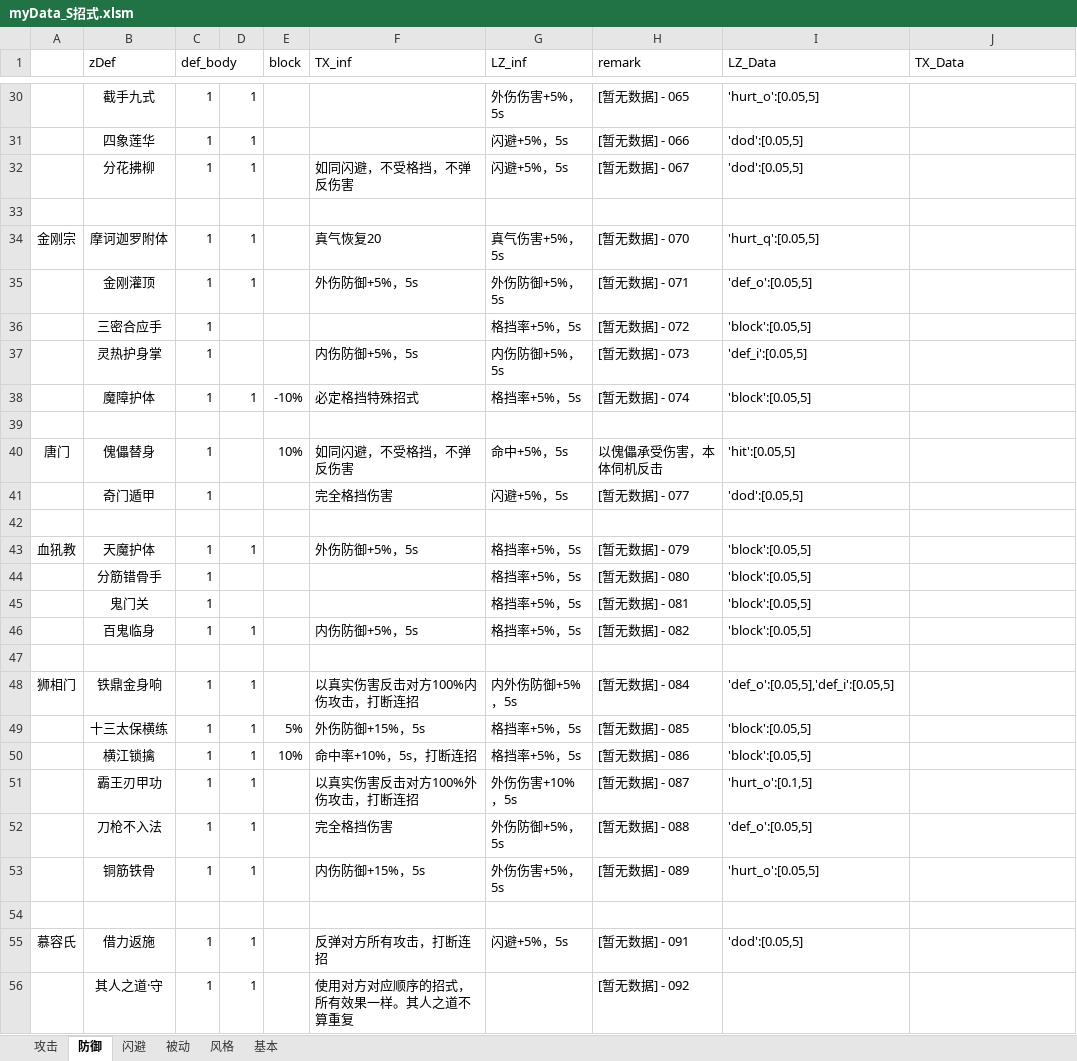
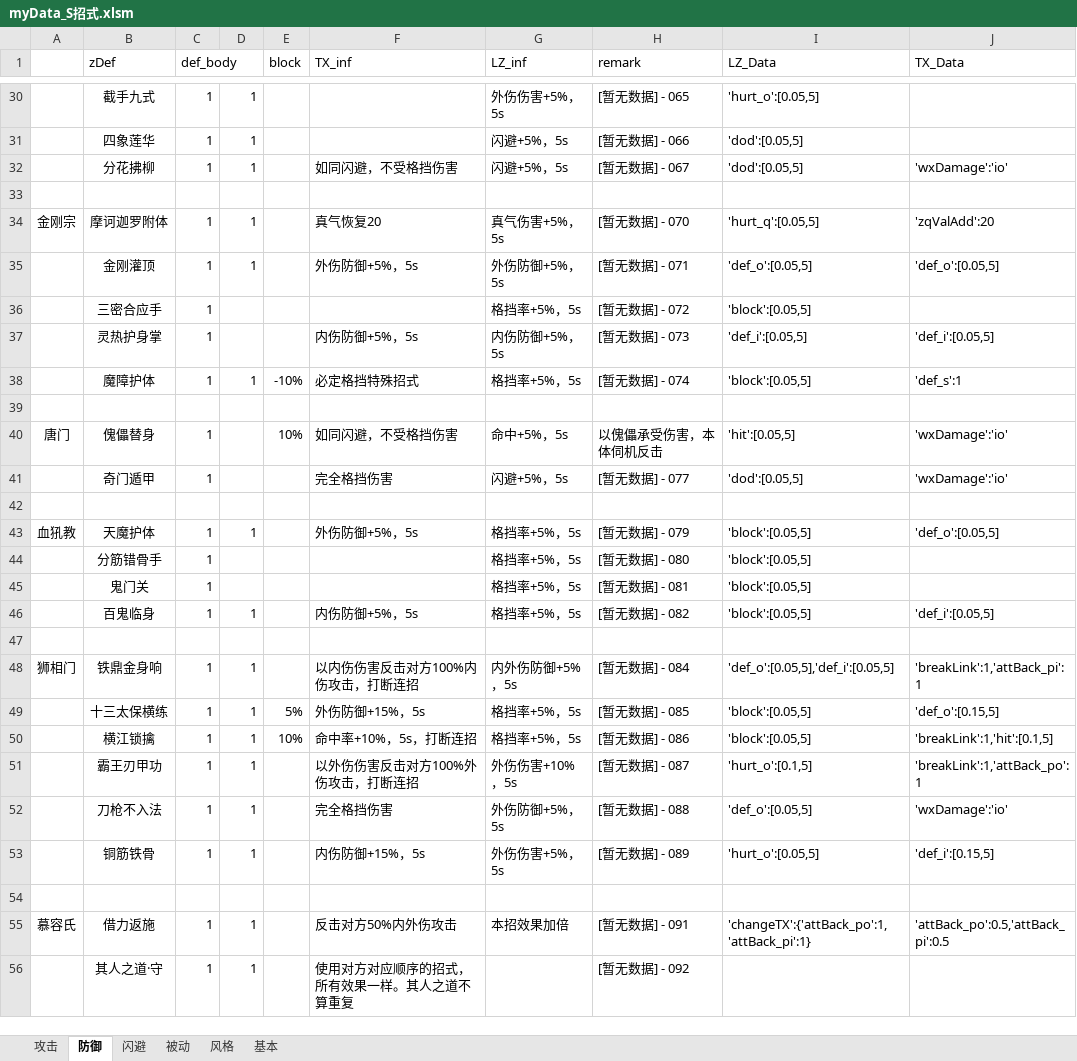
Before and after one commit to pealpool/kungfu, an Excel workbook: plan/myData_S招式.xlsm, sheet 防御, drawn as a sheet; only a part is shown, gaps mark what is left out; values as stored, in another font and other column widths than the file's, no borders; the diff covers the shown part only; the diff names each change by its address in the sheet, - before the commit and + after, or states it on an @@ line.

Commit message:
34

```diff
--- a/plan/myData_S招式.xlsm (sheet 防御)
+++ b/plan/myData_S招式.xlsm (sheet 防御)
-F32 (TX_inf): 如同闪避，不受格挡，不弹反伤害
+F32 (TX_inf): 如同闪避，不受格挡伤害
-J32 (TX_Data): (empty)
+J32 (TX_Data): 'wxDamage':'io'
-J34 (TX_Data): (empty)
+J34 (TX_Data): 'zqValAdd':20
-J35 (TX_Data): (empty)
+J35 (TX_Data): 'def_o':[0.05,5]
-J37 (TX_Data): (empty)
+J37 (TX_Data): 'def_i':[0.05,5]
-J38 (TX_Data): (empty)
+J38 (TX_Data): 'def_s':1
-F40 (TX_inf): 如同闪避，不受格挡，不弹反伤害
+F40 (TX_inf): 如同闪避，不受格挡伤害
-J40:J41 (TX_Data): (empty)
+J40:J41 (TX_Data): 'wxDamage':'io'
-J43 (TX_Data): (empty)
+J43 (TX_Data): 'def_o':[0.05,5]
-J46 (TX_Data): (empty)
+J46 (TX_Data): 'def_i':[0.05,5]
-F48 (TX_inf): 以真实伤害反击对方100%内伤攻击，打断连招
+F48 (TX_inf): 以内伤伤害反击对方100%内伤攻击，打断连招
-J48 (TX_Data): (empty)
+J48 (TX_Data): 'breakLink':1,'attBack_pi':1
-J49 (TX_Data): (empty)
+J49 (TX_Data): 'def_o':[0.15,5]
-J50 (TX_Data): (empty)
+J50 (TX_Data): 'breakLink':1,'hit':[0.1,5]
-F51 (TX_inf): 以真实伤害反击对方100%外伤攻击，打断连招
+F51 (TX_inf): 以外伤伤害反击对方100%外伤攻击，打断连招
-J51 (TX_Data): (empty)
+J51 (TX_Data): 'breakLink':1,'attBack_po':1
-J52 (TX_Data): (empty)
+J52 (TX_Data): 'wxDamage':'io'
-J53 (TX_Data): (empty)
+J53 (TX_Data): 'def_i':[0.15,5]
-F55 (TX_inf): 反弹对方所有攻击，打断连招
+F55 (TX_inf): 反击对方50%内外伤攻击
-G55 (LZ_inf): 闪避+5%，5s
+G55 (LZ_inf): 本招效果加倍
-I55 (LZ_Data): 'dod':[0.05,5]
+I55 (LZ_Data): 'changeTX':{'attBack_po':1,'attBack_pi':1}
-J55 (TX_Data): (empty)
+J55 (TX_Data): 'attBack_po':0.5,'attBack_pi':0.5
```
Also changed, not shown: 6 edited cells elsewhere in this sheet, sheet 被动, sheet 闪避, charts or pictures.
